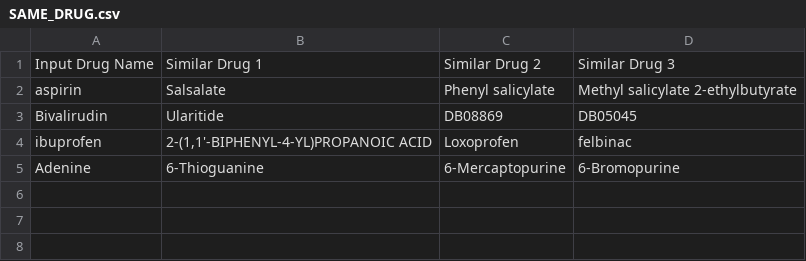
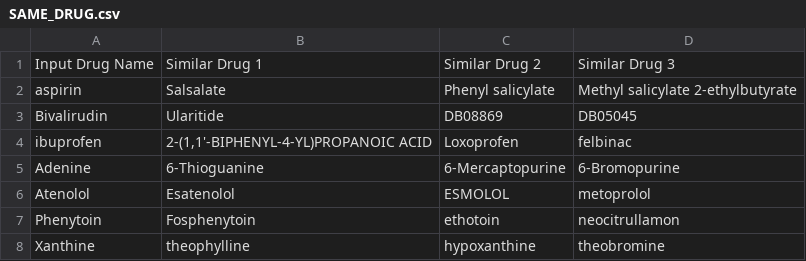
Before and after one commit to ranshull/DRUG_DRUG-INTERACTION, a CSV file: SAME_DRUG.csv, drawn as a sheet.

```diff
--- a/SAME_DRUG.csv
+++ b/SAME_DRUG.csv
@@ -5 +5,4 @@ ibuprofen,"2-(1,1'-BIPHENYL-4-YL)PROPANOIC ACID",Loxoprofen,felbinac
 Adenine,6-Thioguanine,6-Mercaptopurine,6-Bromopurine
+Atenolol,Esatenolol,ESMOLOL,metoprolol
+Phenytoin,Fosphenytoin,ethotoin,neocitrullamon
+Xanthine,theophylline,hypoxanthine,theobromine
```
Also changed, not shown: 25 other files.
